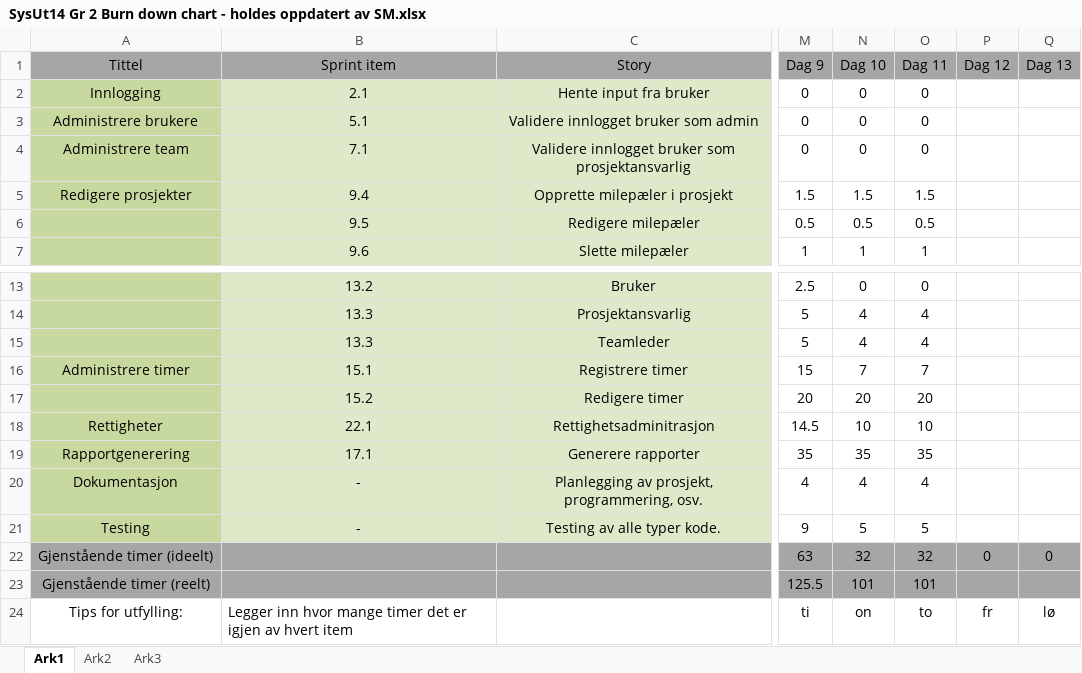
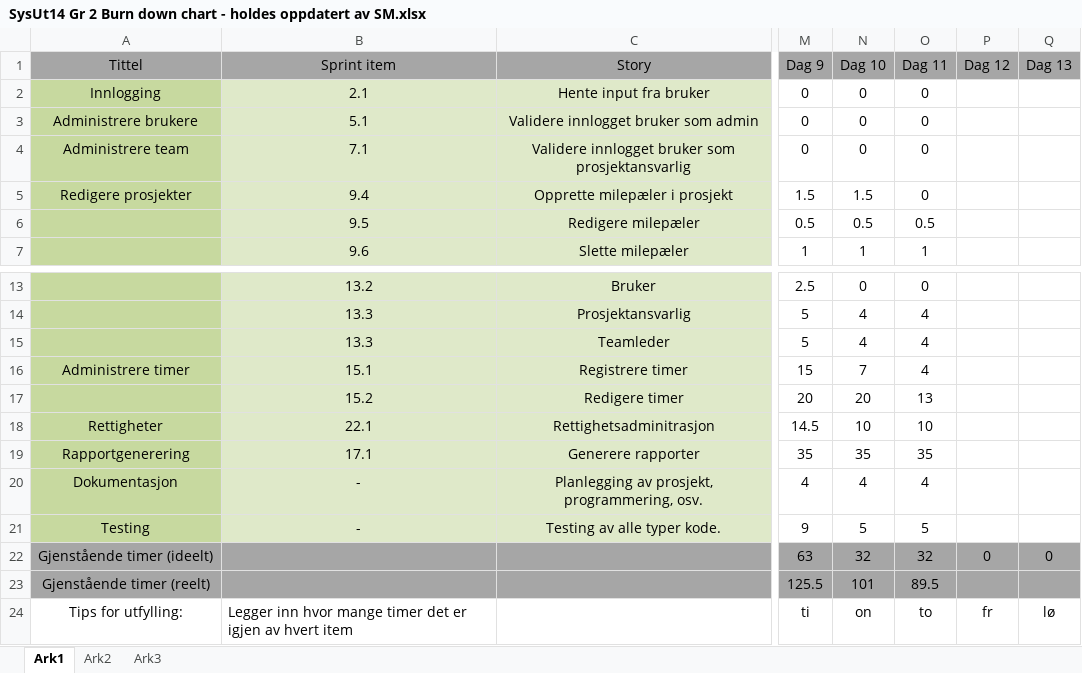
Before and after one commit to SurtEple/Dokumenter, an Excel workbook: Sprint 4/SysUt14 Gr 2 Burn down chart - holdes oppdatert av SM.xlsx, sheet Ark1, drawn as a sheet; only a part is shown, gaps mark what is left out; values as stored, in another font and other column widths than the file's, no borders; charts and pictures not drawn; the diff names each change by its address in the sheet, - before the commit and + after, or states it on an @@ line.

Commit message:
Burn charts for torsdag 11.04

```diff
--- a/Sprint 4/SysUt14 Gr 2 Burn down chart - holdes oppdatert av SM.xlsx (sheet Ark1)
+++ b/Sprint 4/SysUt14 Gr 2 Burn down chart - holdes oppdatert av SM.xlsx (sheet Ark1)
-O5 (Dag 11): 1.5
+O5 (Dag 11): 0
-O16 (Dag 11): 7
+O16 (Dag 11): 4
-O17 (Dag 11): 20
+O17 (Dag 11): 13
-O23 (Dag 11): 101
+O23 (Dag 11): 89.5
```
Also changed, not shown: charts or pictures, Sprint 4/SysUt14 Gr 2 Burn up chart - holdes oppdatert av SM.xlsx.
